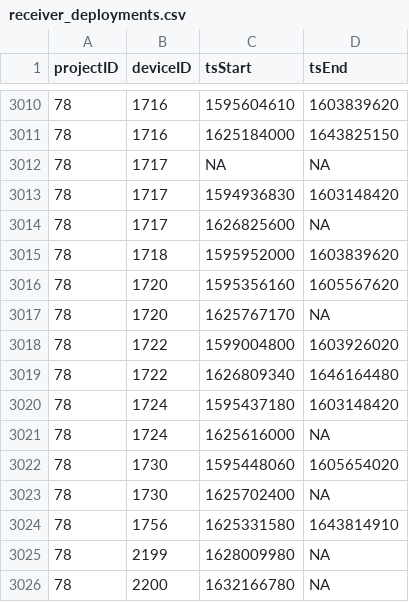
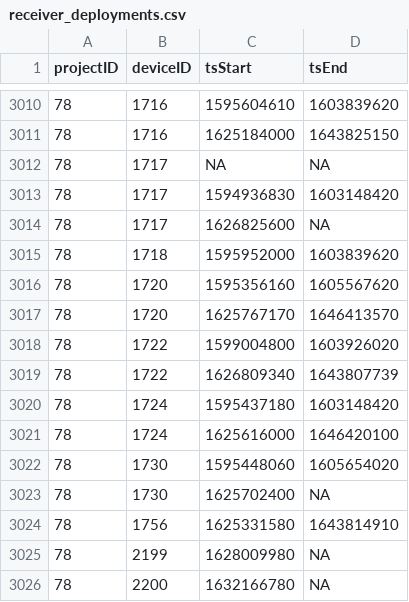
Before and after one commit to MotusWTS/motus-metadata-history, a CSV file: receiver_deployments.csv, drawn as a sheet; only a part is shown, gaps mark what is left out.

```diff
--- a/receiver_deployments.csv
+++ b/receiver_deployments.csv
@@ -3016,7 +3016,7 @@
 78,1720,1595356160,1605567620
-78,1720,1625767170,NA
+78,1720,1625767170,1646413570
 78,1722,1599004800,1603926020
-78,1722,1626809340,1646164480
+78,1722,1626809340,1643807739
 78,1724,1595437180,1603148420
-78,1724,1625616000,NA
+78,1724,1625616000,1646420100
 78,1730,1595448060,1605654020
```
Also changed, not shown: 1 other file.
